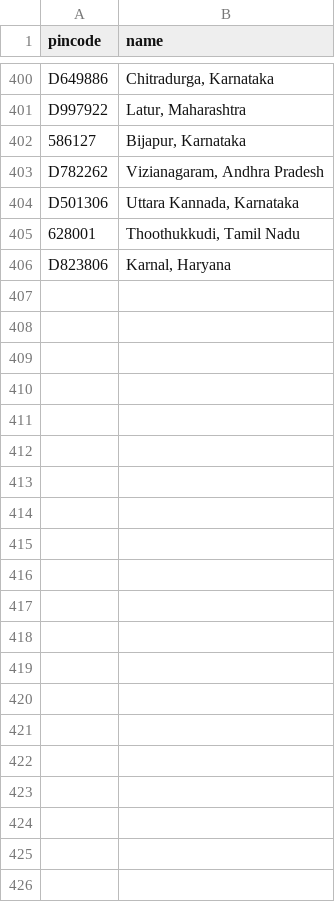
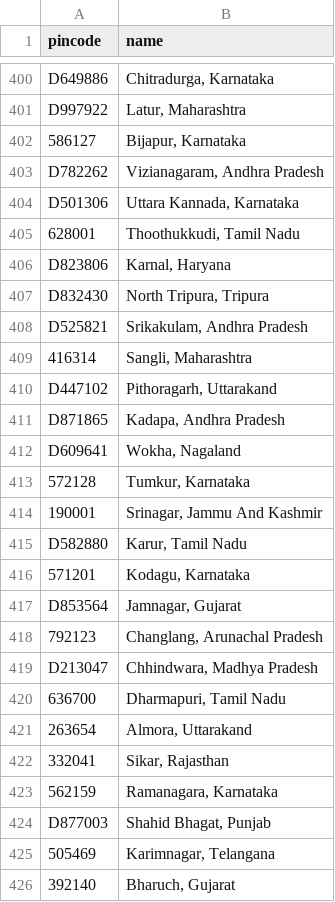
Before and after one commit to Raghotham-harish/paisa-map, a CSV file: paisamap-etl/data/raw/pincode_names.csv, drawn as a sheet; only a part is shown, gaps mark what is left out; the diff names each change by its address in the sheet, - before the commit and + after, or states it on an @@ line.

```diff
--- a/paisamap-etl/data/raw/pincode_names.csv
+++ b/paisamap-etl/data/raw/pincode_names.csv
+row 407: D832430 | North Tripura, Tripura
+row 408: D525821 | Srikakulam, Andhra Pradesh
+row 409: 416314 | Sangli, Maharashtra
+row 410: D447102 | Pithoragarh, Uttarakand
+row 411: D871865 | Kadapa, Andhra Pradesh
+row 412: D609641 | Wokha, Nagaland
+row 413: 572128 | Tumkur, Karnataka
+row 414: 190001 | Srinagar, Jammu And Kashmir
+row 415: D582880 | Karur, Tamil Nadu
+row 416: 571201 | Kodagu, Karnataka
+row 417: D853564 | Jamnagar, Gujarat
+row 418: 792123 | Changlang, Arunachal Pradesh
+row 419: D213047 | Chhindwara, Madhya Pradesh
+row 420: 636700 | Dharmapuri, Tamil Nadu
+row 421: 263654 | Almora, Uttarakand
+row 422: 332041 | Sikar, Rajasthan
+row 423: 562159 | Ramanagara, Karnataka
+row 424: D877003 | Shahid Bhagat, Punjab
+row 425: 505469 | Karimnagar, Telangana
+row 426: 392140 | Bharuch, Gujarat
```
Also changed, not shown: data/output/ppi_map_data.csv, paisamap-etl/data/output/batch_enrich_log.csv, 11 other files.
